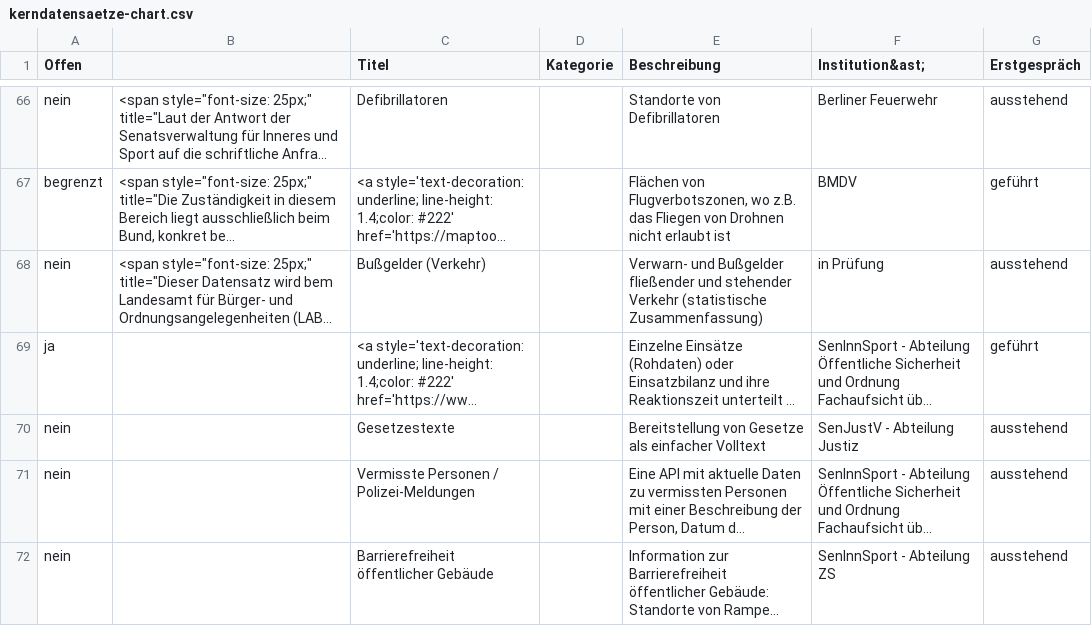
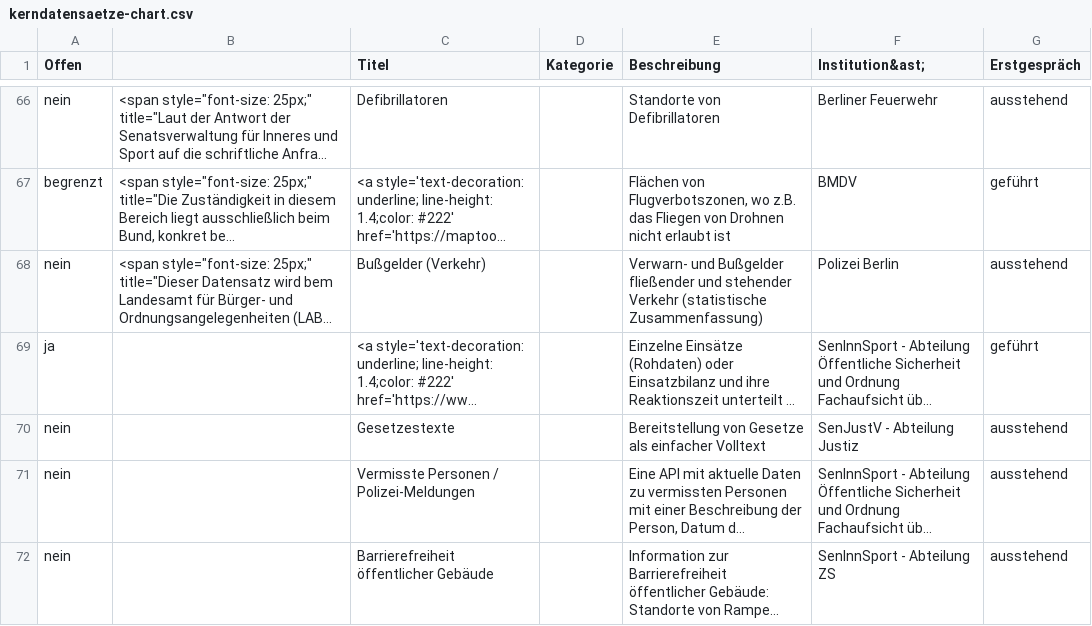
Before and after one commit to technologiestiftung/kerndatensaetze-monitor, a CSV file: data/kerndatensaetze-chart.csv, drawn as a sheet; only a part is shown, gaps mark what is left out; long unchanged cells end in …; the diff names each change by its address in the sheet, - before the commit and + after, or states it on an @@ line.

```diff
--- a/data/kerndatensaetze-chart.csv
+++ b/data/kerndatensaetze-chart.csv
-F68 (Institution&ast;): in Prüfung
+F68 (Institution&ast;): Polizei Berlin
```
Also changed, not shown: data/institutionen.csv, 2 other files.
